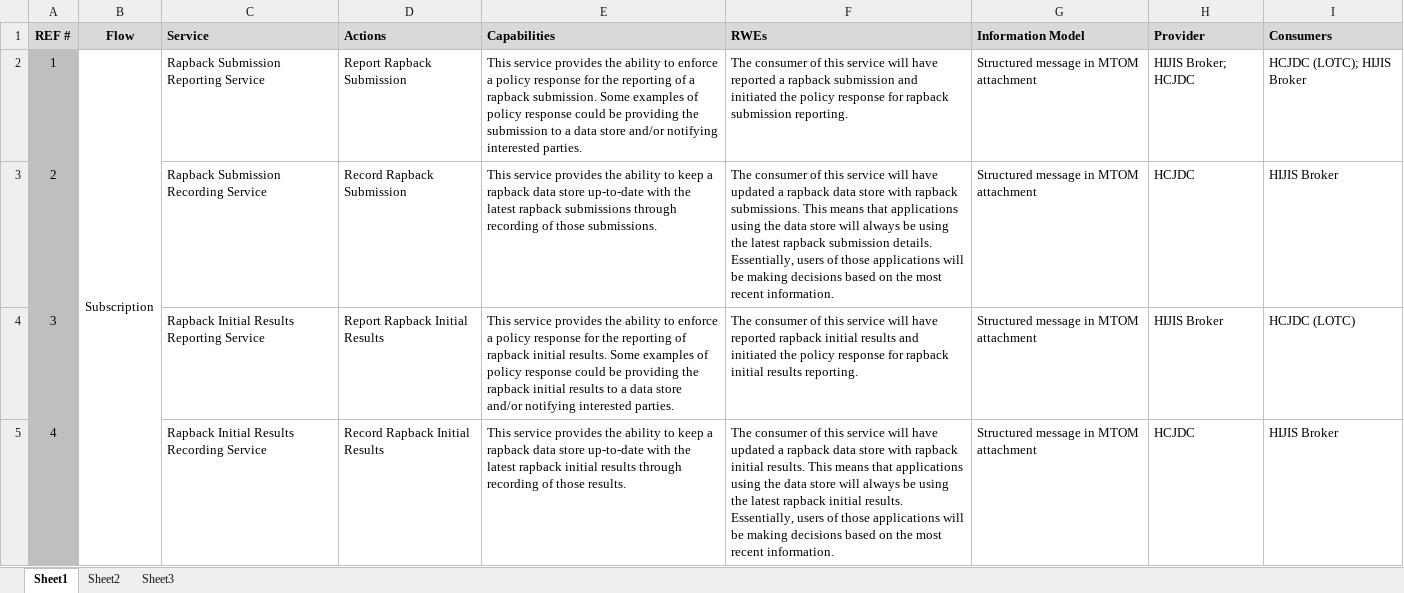
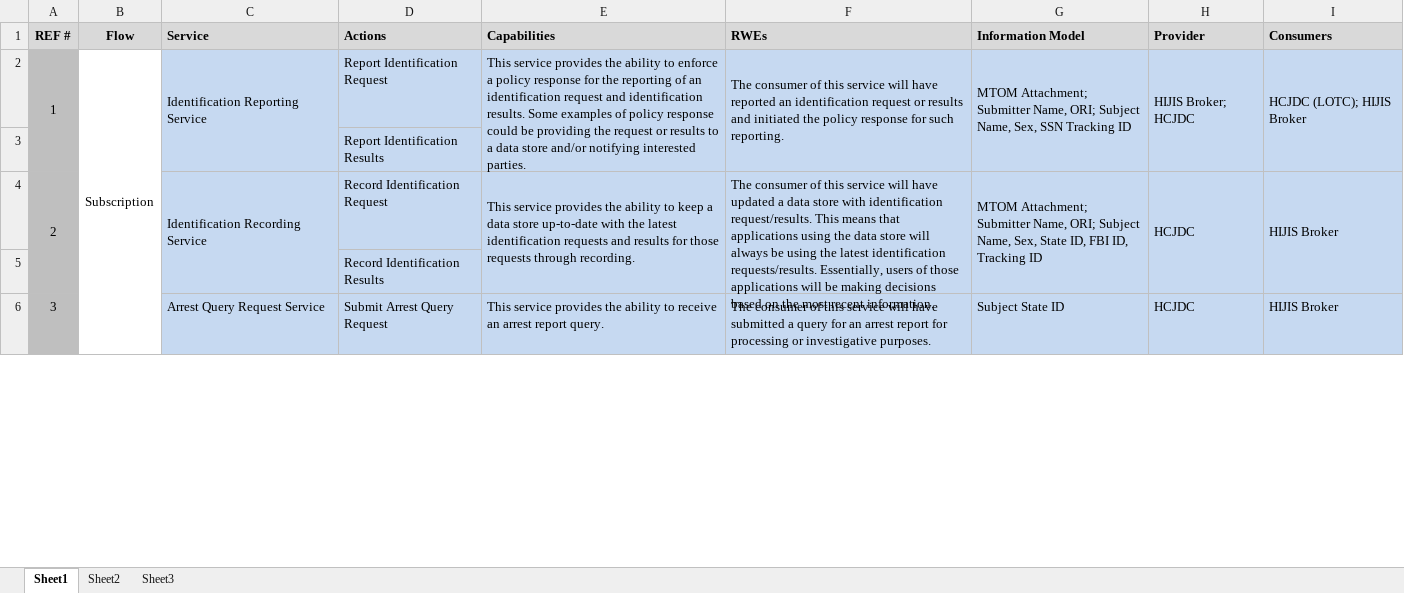
Before and after one commit to ojbc/main, an Excel workbook: shared/ojb-resources-common/src/main/resources/process-models/Rapback/Rapback Services.xlsx, sheet Sheet1, drawn as a sheet; only a part is shown; values as stored, in another font and other column widths than the file's, no borders; removed rows and columns are numbered as before the commit, all else as after; the diff covers the shown part only; the diff names each change by its address in the sheet, - before the commit and + after, or states it on an @@ line.

```diff
--- a/shared/ojb-resources-common/src/main/resources/process-models/Rapback/Rapback Services.xlsx (sheet Sheet1)
+++ b/shared/ojb-resources-common/src/main/resources/process-models/Rapback/Rapback Services.xlsx (sheet Sheet1)
+A2:A3 merged
-C2 (Service): Rapback Submission Reporting Service
+C2 (Service): Identification Reporting Service
-C2:I2 fill: none
+C2:I2 fill: #C6D9F1
+C2:C3 merged
-D2 (Actions): Report Rapback Submission
+D2 (Actions): Report Identification Request
-E2 (Capabilities): …reporting of a rapback submission. Some examples of policy response could be providing the submission to a…
+E2 (Capabilities): …reporting of an identification request and identification results. Some examples of policy response could be providing the request or results to a…
+E2:E3 merged
-F2 (RWEs): …have reported a rapback submission and initiated the policy response for rapback submission reporting.
+F2 (RWEs): …have reported an identification request or results and initiated the policy response for such reporting.
+F2:F3 merged
-G2 (Information Model): Structured message in MTOM attachment
+G2 (Information Model): MTOM Attachment; Submitter Name, ORI; Subject Name, Sex, SSN Tracking ID
+G2:G3 merged
+H2:H3 merged
+I2:I3 merged
-row 3: 2 |  | Rapback Submission Recording Service | Record Rapback Submission | This service provides the ability to keep a rapback data store up-to-date with the latest rapback submissions through recording of those submissions. | The consumer of this service will have updated a rapback data store with rapback submissions. This means that applications using the data store will always be using the latest rapback submission details. Essentially, users of those applications will be making decisions based on the most recent information. | Structured message in MTOM attachment | HCJDC | HIJIS Broker
-row 4: 3 |  | Rapback Initial Results Reporting Service | Report Rapback Initial Results | This service provides the ability to enforce a policy response for the reporting of rapback initial results. Some examples of policy response could be providing the rapback initial results to a data store and/or notifying interested parties. | The consumer of this service will have reported rapback initial results and initiated the policy response for rapback initial results reporting. | Structured message in MTOM attachment | HIJIS Broker | HCJDC (LOTC)
+row 3:  |  |  | Report Identification Results
@@ column A (REF #) renumbered in row 4 @@
+A4:A5 merged
-C4 (Service): Rapback Initial Results Recording Service
+C4 (Service): Identification Recording Service
-C4:I4 fill: none
+C4:I4 fill: #C6D9F1
+C4:C5 merged
-D4 (Actions): Record Rapback Initial Results
+D4 (Actions): Record Identification Request
-E4 (Capabilities): …keep a rapback data store up-to-date with the latest rapback initial results through recording of those results.
+E4 (Capabilities): …keep a data store up-to-date with the latest identification requests and results for those requests through recording.
+E4:E5 merged
-F4 (RWEs): …updated a rapback data store with rapback initial results. This means that applications using the data store will always be using the latest rapback initial results. Essentially, users…
+F4 (RWEs): …updated a data store with identification request/results. This means that applications using the data store will always be using the latest identification requests/results. Essentially, users…
+F4:F5 merged
-G4 (Information Model): Structured message in MTOM attachment
+G4 (Information Model): MTOM Attachment; Submitter Name, ORI; Subject Name, Sex, State ID, FBI ID, Tracking ID
+G4:G5 merged
+H4:H5 merged
+I4:I5 merged
+row 5:  |  |  | Record Identification Results
+row 6: 3 |  | Arrest Query Request Service | Submit Arrest Query Request | This service provides the ability to receive an arrest report query. | The consumer of this service will have submitted a query for an arrest report for processing or investigative purposes. | Subject State ID | HCJDC | HIJIS Broker
```
Also changed, not shown: 1 added row, 1 removed row, 8 edited cells, cell formats and merged cells elsewhere in this sheet, 3 other files.
